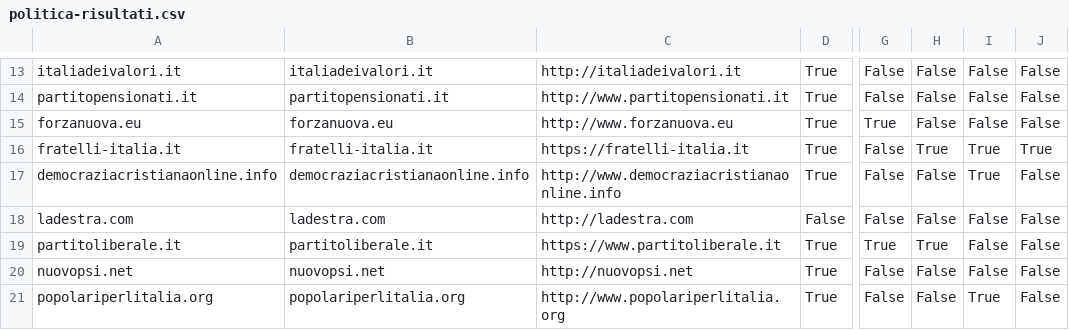
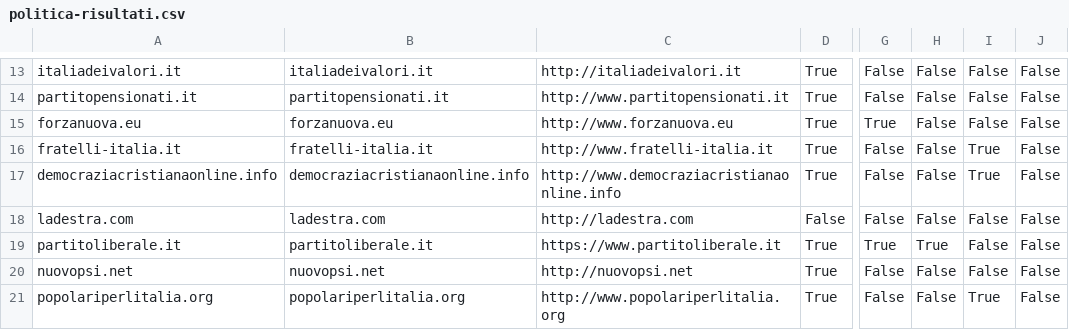
Before and after one commit to sicurezzadeimedia/italia, a CSV file: politica-risultati.csv, drawn as a sheet; only a part is shown, gaps mark what is left out; the diff names each change by its address in the sheet, - before the commit and + after, or states it on an @@ line.

Commit message:
update scan

```diff
--- a/politica-risultati.csv
+++ b/politica-risultati.csv
-C16: https://fratelli-italia.it
+C16: http://www.fratelli-italia.it
-H16: True
+H16: False
-J16: True
+J16: False
```
